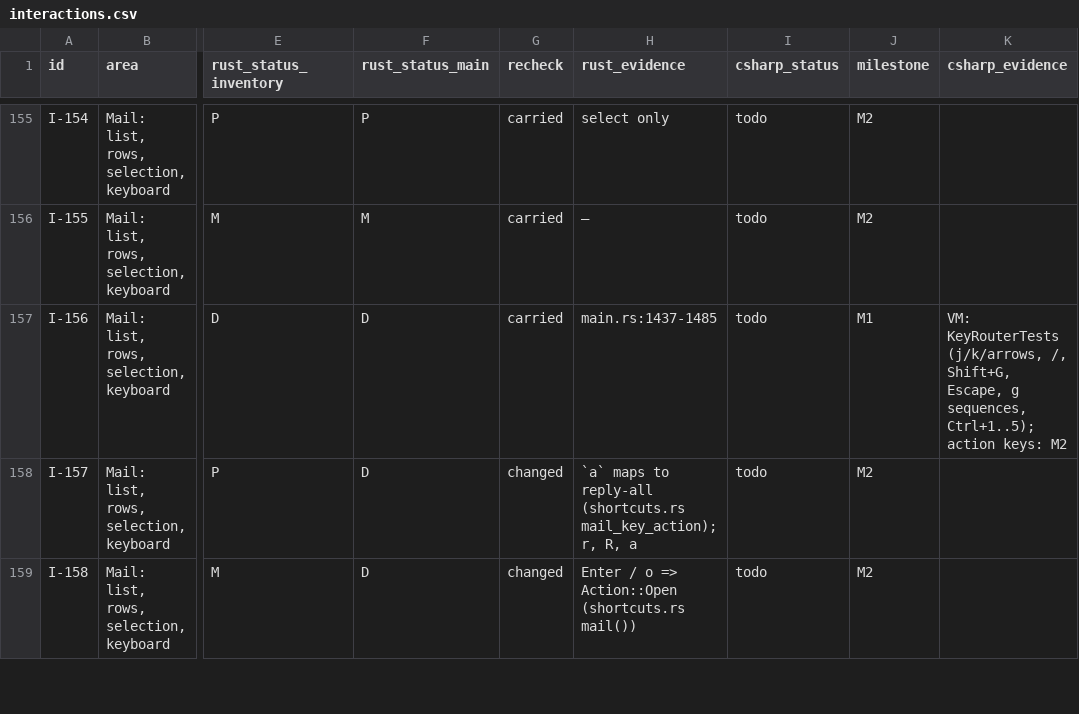
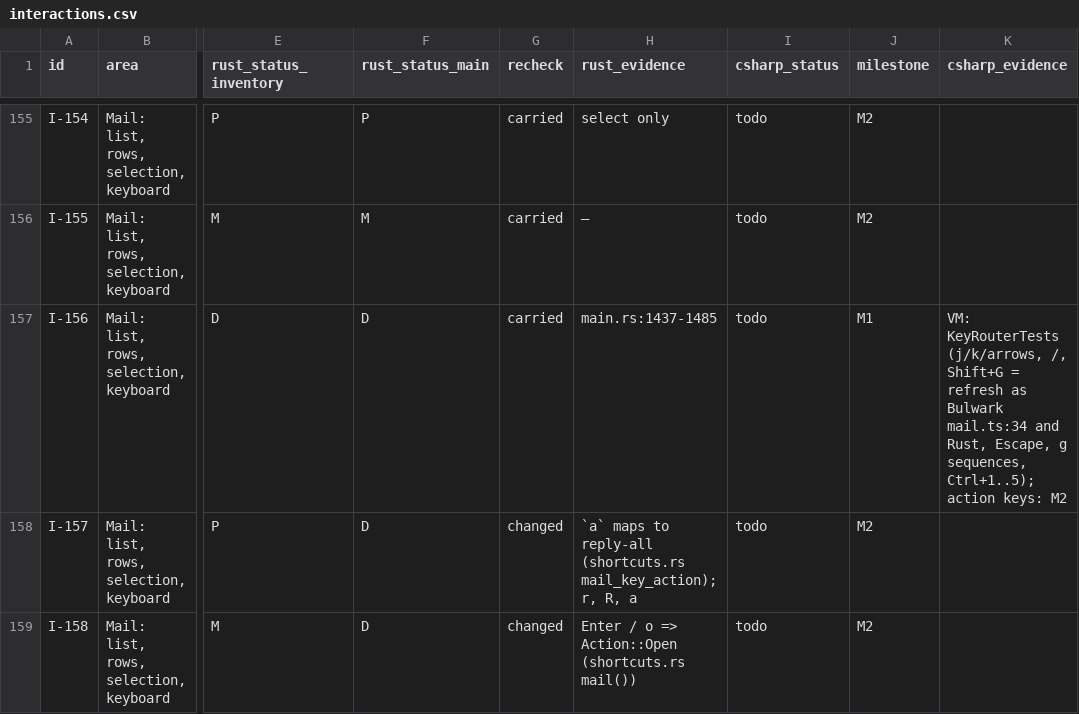
Before and after one commit to Kaan88/barbican, a CSV file: spec/interactions.csv, drawn as a sheet; only a part is shown, gaps mark what is left out; the diff names each change by its address in the sheet, - before the commit and + after, or states it on an @@ line.

```diff
--- a/spec/interactions.csv
+++ b/spec/interactions.csv
-K157 (csharp_evidence): …(j/k/arrows, /, Shift+G, Escape, g…
+K157 (csharp_evidence): …(j/k/arrows, /, Shift+G = refresh as Bulwark mail.ts:34 and Rust, Escape, g…
```
Also changed, not shown: 5 other files.
